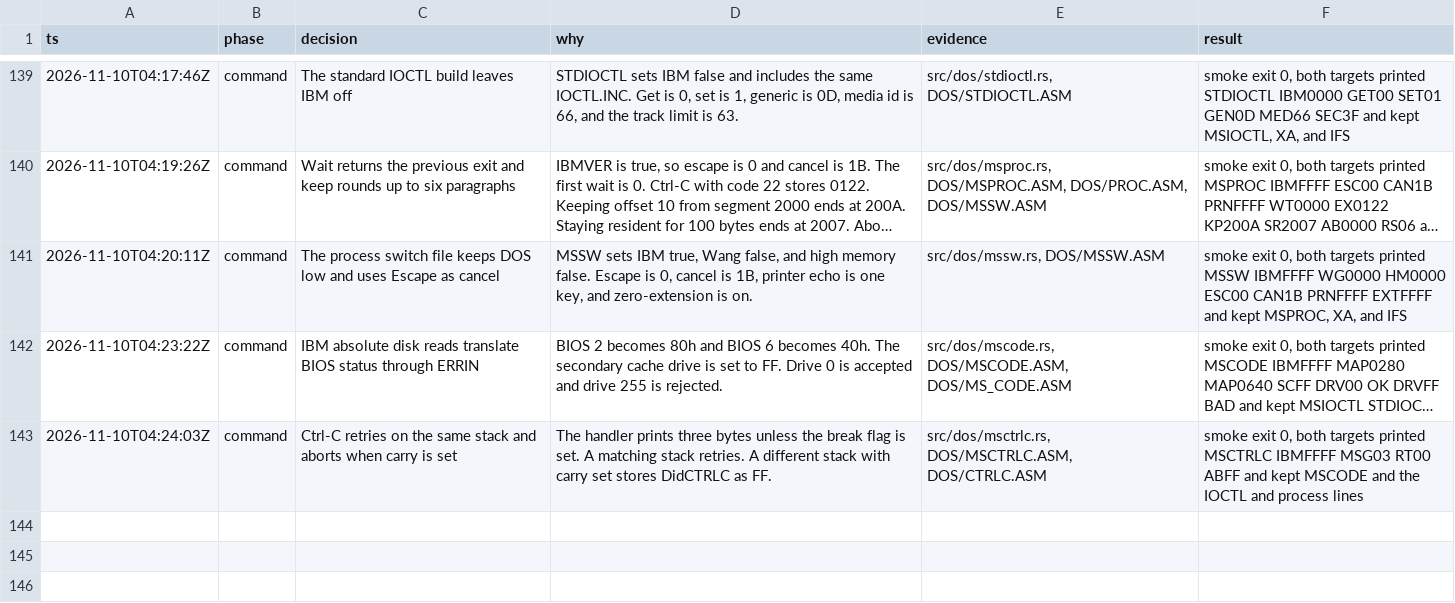
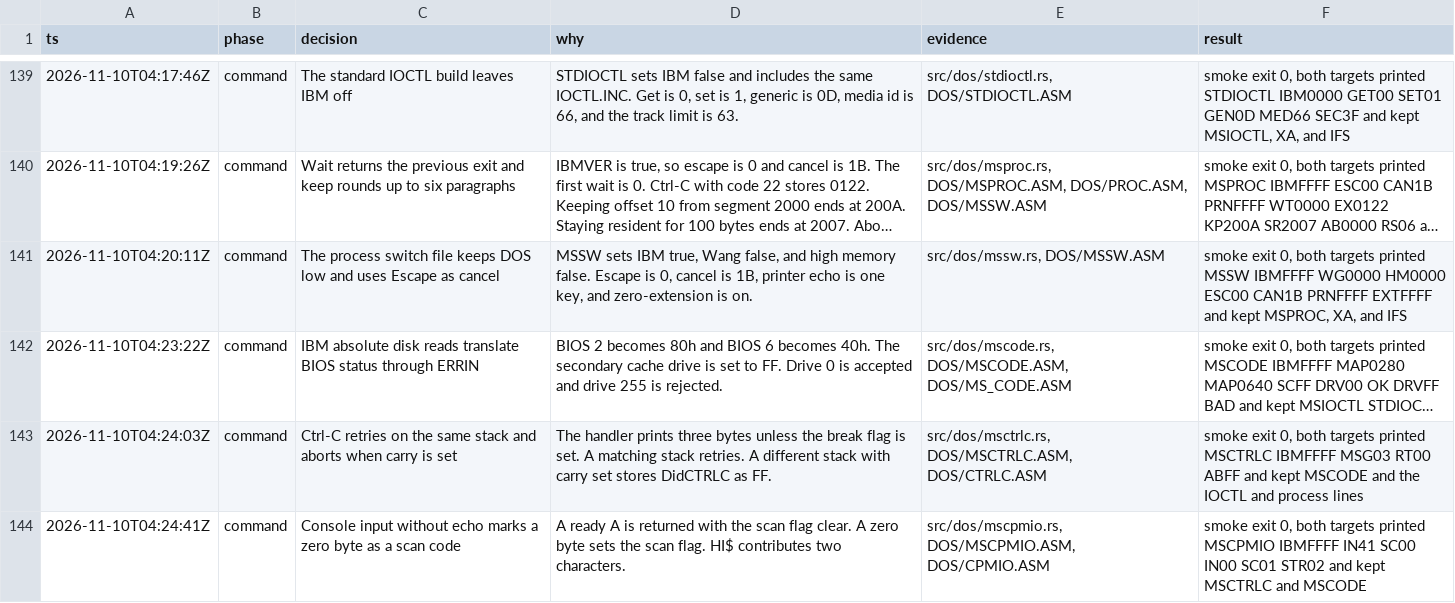
Before and after one commit to JamesLinYJ/DOS-RS, a TSV file: .audit/dos4-rs.tsv, drawn as a sheet; only a part is shown, gaps mark what is left out; long unchanged cells end in ….

Commit message:
feat(dos): read the console without echo
A waiting character is returned as itself. A zero byte is a scan code,
and a dollar string stops before the dollar sign.

```diff
--- a/.audit/dos4-rs.tsv
+++ b/.audit/dos4-rs.tsv
@@ -143 +143,2 @@ ts	phase	decision	why	evidence	result
 2026-11-10T04:24:03Z	command	Ctrl-C retries on the same stack and aborts when carry is set	The handler prints three bytes unless the break flag is set. A matching stack retries. A different stack with carry set stores DidCTRLC as FF.	src/dos/msctrlc.rs, DOS/MSCTRLC.ASM, DOS/CTRLC.ASM	smoke exit 0, both targets printed MSCTRLC IBMFFFF MSG03 RT00 ABFF and kept MSCODE and the IOCTL and process lines
+2026-11-10T04:24:41Z	command	Console input without echo marks a zero byte as a scan code	A ready A is returned with the scan flag clear. A zero byte sets the scan flag. HI$ contributes two characters.	src/dos/mscpmio.rs, DOS/MSCPMIO.ASM, DOS/CPMIO.ASM	smoke exit 0, both targets printed MSCPMIO IBMFFFF IN41 SC00 IN00 SC01 STR02 and kept MSCTRLC and MSCODE
```
Also changed, not shown: checklist/v4.0.tsv, 7 other files.
